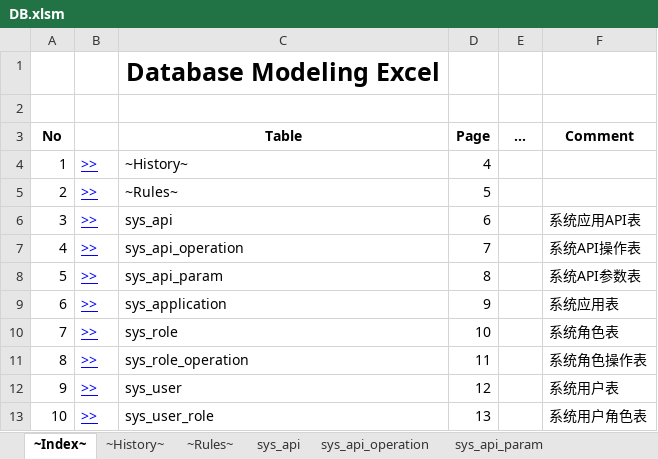
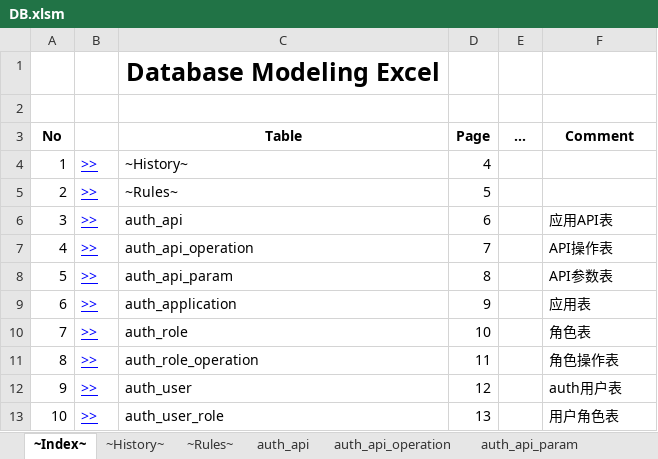
Before and after one commit to bashuyi/qbc, an Excel workbook: doc/DB.xlsm, sheet ~Index~, drawn as a sheet; values as stored, in another font and other column widths than the file's, no borders; the diff names each change by its address in the sheet, - before the commit and + after, or states it on an @@ line.

```diff
--- a/doc/DB.xlsm (sheet ~Index~)
+++ b/doc/DB.xlsm (sheet ~Index~)
-sheet tab: sys_api
+sheet tab: auth_api
-sheet tab: sys_api_operation
+sheet tab: auth_api_operation
-sheet tab: sys_api_param
+sheet tab: auth_api_param
-C6 (Table): sys_api
+C6 (Table): auth_api
-F6 (Comment): 系统应用API表
+F6 (Comment): 应用API表
-C7 (Table): sys_api_operation
+C7 (Table): auth_api_operation
-F7 (Comment): 系统API操作表
+F7 (Comment): API操作表
-C8 (Table): sys_api_param
+C8 (Table): auth_api_param
-F8 (Comment): 系统API参数表
+F8 (Comment): API参数表
-C9 (Table): sys_application
+C9 (Table): auth_application
-F9 (Comment): 系统应用表
+F9 (Comment): 应用表
-C10 (Table): sys_role
+C10 (Table): auth_role
-F10 (Comment): 系统角色表
+F10 (Comment): 角色表
-C11 (Table): sys_role_operation
+C11 (Table): auth_role_operation
-F11 (Comment): 系统角色操作表
+F11 (Comment): 角色操作表
-C12 (Table): sys_user
+C12 (Table): auth_user
-F12 (Comment): 系统用户表
+F12 (Comment): auth用户表
-C13 (Table): sys_user_role
+C13 (Table): auth_user_role
-F13 (Comment): 系统用户角色表
+F13 (Comment): 用户角色表
```
Also changed, not shown: sheet auth_application, sheet auth_role, sheet auth_api_operation, sheet auth_api, sheet auth_api_param, sheet auth_user, 2 more sheets, other sheet tabs, 35 other files.
